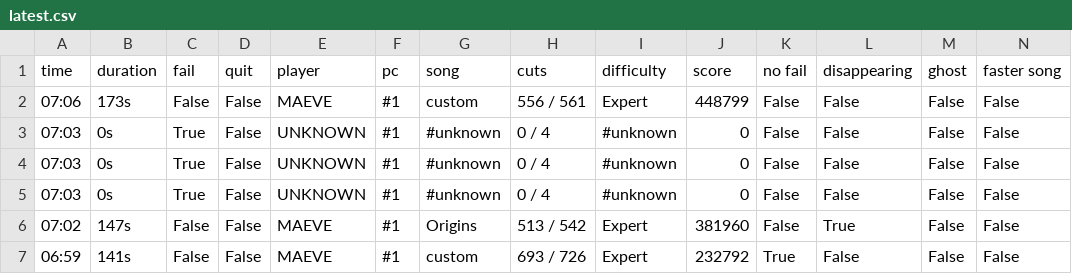
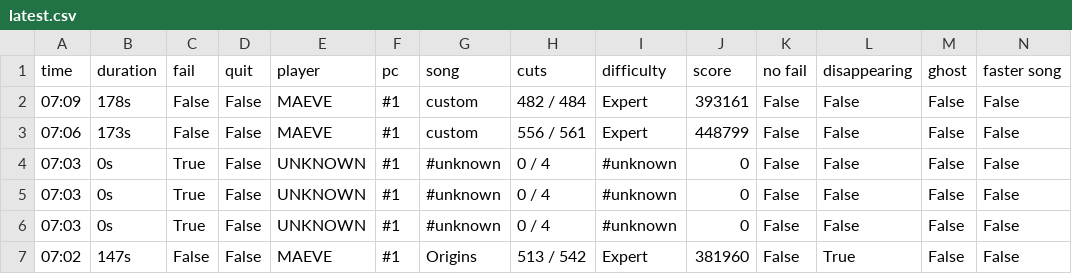
Before and after one commit to budidino/multiverse, a CSV file: latest.csv, drawn as a sheet; only a part is shown; the shorter side is filled out with more unchanged rows.

```diff
--- a/latest.csv
+++ b/latest.csv
@@ -1,2 +1,3 @@
 time, duration, fail, quit, player, pc, song, cuts, difficulty, score, no fail, disappearing, ghost, faster song
+07:09, 178s, False, False, MAEVE, #1, custom, 482 / 484, Expert, 393161, False, False, False, False
 07:06, 173s, False, False, MAEVE, #1, custom, 556 / 561, Expert, 448799, False, False, False, False
```
Also changed, not shown: 2 other files.
